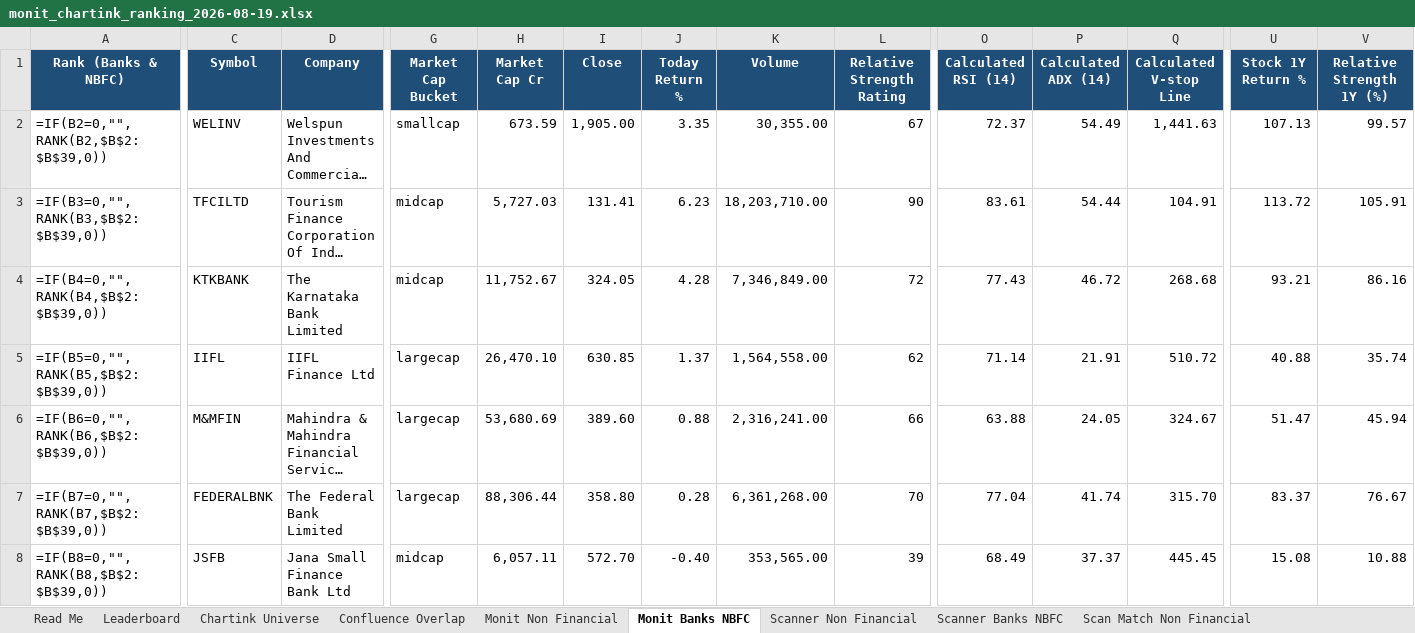
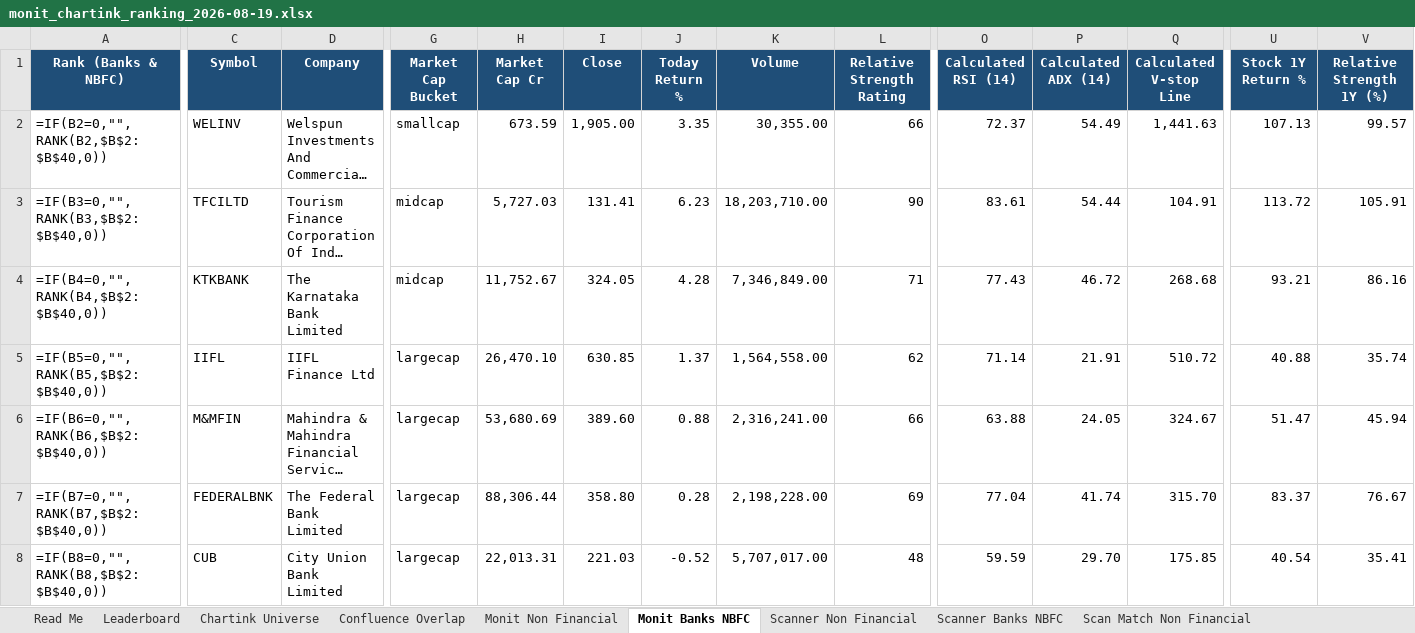
Before and after one commit to monitranjan/multibagger-scanner, an Excel workbook: outputs/monit_chartink_ranking_2026-08-19.xlsx, sheet Monit Banks NBFC, drawn as a sheet; only a part is shown, gaps mark what is left out; long unchanged cells end in …; values as stored, in another font and other column widths than the file's, no borders; formulas without a stored value are shown as written; conditional formats not drawn; the diff covers the shown part only; the diff names each change by its address in the sheet, - before the commit and + after, or states it on an @@ line.

```diff
--- a/outputs/monit_chartink_ranking_2026-08-19.xlsx (sheet Monit Banks NBFC)
+++ b/outputs/monit_chartink_ranking_2026-08-19.xlsx (sheet Monit Banks NBFC)
-A2 (Rank (Banks & NBFC)): =IF(B2=0,"",RANK(B2,$B$2:$B$39,0))
+A2 (Rank (Banks & NBFC)): =IF(B2=0,"",RANK(B2,$B$2:$B$40,0))
-L2 (Relative Strength Rating): 67
+L2 (Relative Strength Rating): 66
-A3 (Rank (Banks & NBFC)): =IF(B3=0,"",RANK(B3,$B$2:$B$39,0))
+A3 (Rank (Banks & NBFC)): =IF(B3=0,"",RANK(B3,$B$2:$B$40,0))
-A4 (Rank (Banks & NBFC)): =IF(B4=0,"",RANK(B4,$B$2:$B$39,0))
+A4 (Rank (Banks & NBFC)): =IF(B4=0,"",RANK(B4,$B$2:$B$40,0))
-L4 (Relative Strength Rating): 72
+L4 (Relative Strength Rating): 71
-A5 (Rank (Banks & NBFC)): =IF(B5=0,"",RANK(B5,$B$2:$B$39,0))
+A5 (Rank (Banks & NBFC)): =IF(B5=0,"",RANK(B5,$B$2:$B$40,0))
-A6 (Rank (Banks & NBFC)): =IF(B6=0,"",RANK(B6,$B$2:$B$39,0))
+A6 (Rank (Banks & NBFC)): =IF(B6=0,"",RANK(B6,$B$2:$B$40,0))
-A7 (Rank (Banks & NBFC)): =IF(B7=0,"",RANK(B7,$B$2:$B$39,0))
+A7 (Rank (Banks & NBFC)): =IF(B7=0,"",RANK(B7,$B$2:$B$40,0))
-K7 (Volume): 6,361,268.00
+K7 (Volume): 2,198,228.00
-L7 (Relative Strength Rating): 70
+L7 (Relative Strength Rating): 69
-A8 (Rank (Banks & NBFC)): =IF(B8=0,"",RANK(B8,$B$2:$B$39,0))
+A8 (Rank (Banks & NBFC)): =IF(B8=0,"",RANK(B8,$B$2:$B$40,0))
-C8 (Symbol): JSFB
+C8 (Symbol): CUB
-D8 (Company): Jana Small Finance Bank Ltd
+D8 (Company): City Union Bank Limited
-G8 (Market Cap Bucket): midcap
+G8 (Market Cap Bucket): largecap
-H8 (Market Cap Cr): 6,057.11
+H8 (Market Cap Cr): 22,013.31
-I8 (Close): 572.70
+I8 (Close): 221.03
-J8 (Today Return %): -0.40
+J8 (Today Return %): -0.52
-K8 (Volume): 353,565.00
+K8 (Volume): 5,707,017.00
-L8 (Relative Strength Rating): 39
+L8 (Relative Strength Rating): 48
-O8 (Calculated RSI (14)): 68.49
+O8 (Calculated RSI (14)): 59.59
-P8 (Calculated ADX (14)): 37.37
+P8 (Calculated ADX (14)): 29.70
-Q8 (Calculated V-stop Line): 445.45
+Q8 (Calculated V-stop Line): 175.85
-U8 (Stock 1Y Return %): 15.08
+U8 (Stock 1Y Return %): 40.54
-V8 (Relative Strength 1Y (%)): 10.88
+V8 (Relative Strength 1Y (%)): 35.41
```
Also changed, not shown: 1 added row and 392 edited cells elsewhere in this sheet, sheet Monit Non Financial, sheet Chartink Universe, sheet Scan Match Non Financial, sheet Scanner Non Financial, sheet Confluence Overlap, sheet Leaderboard, 2 more sheets, 4 other files.
